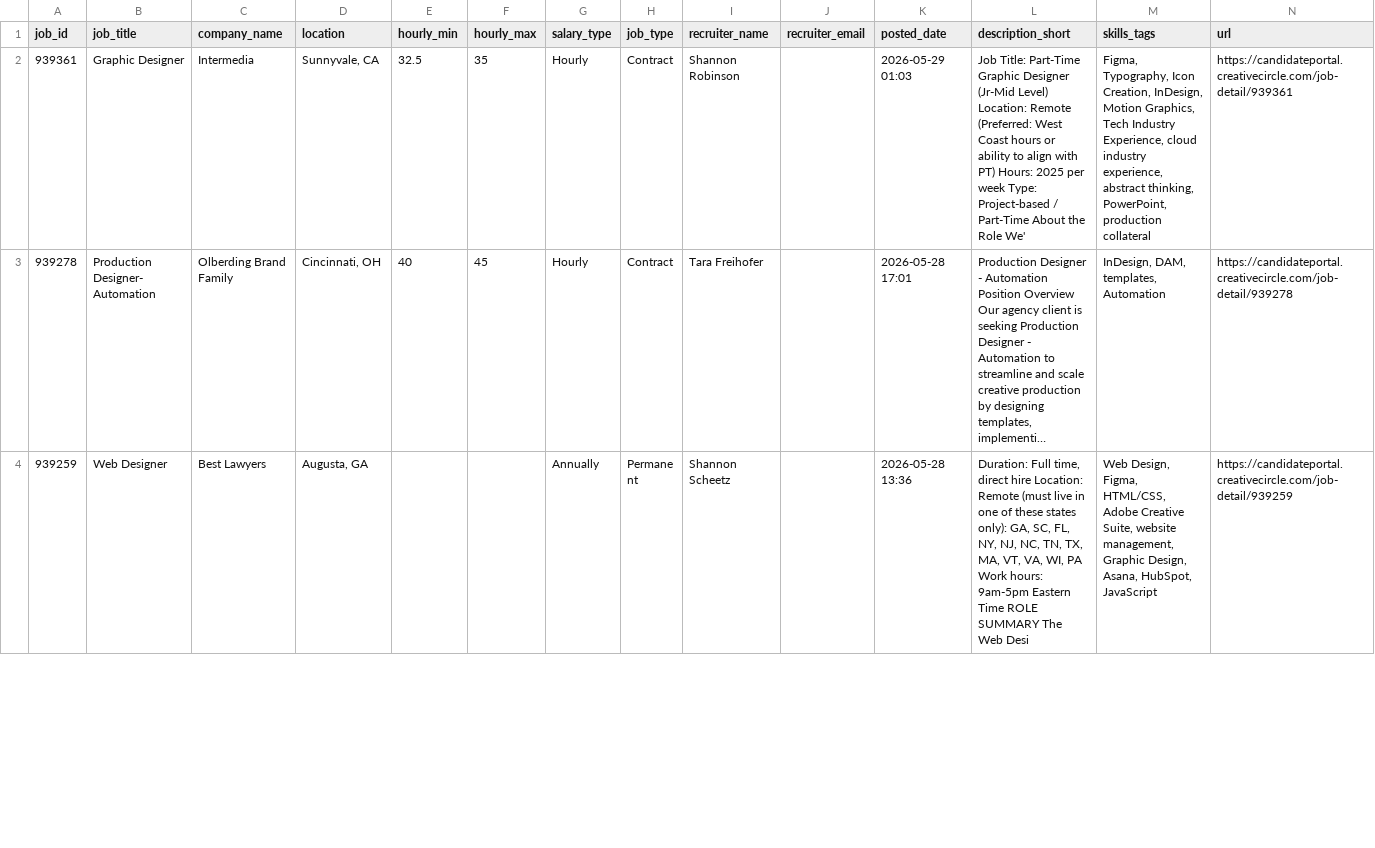
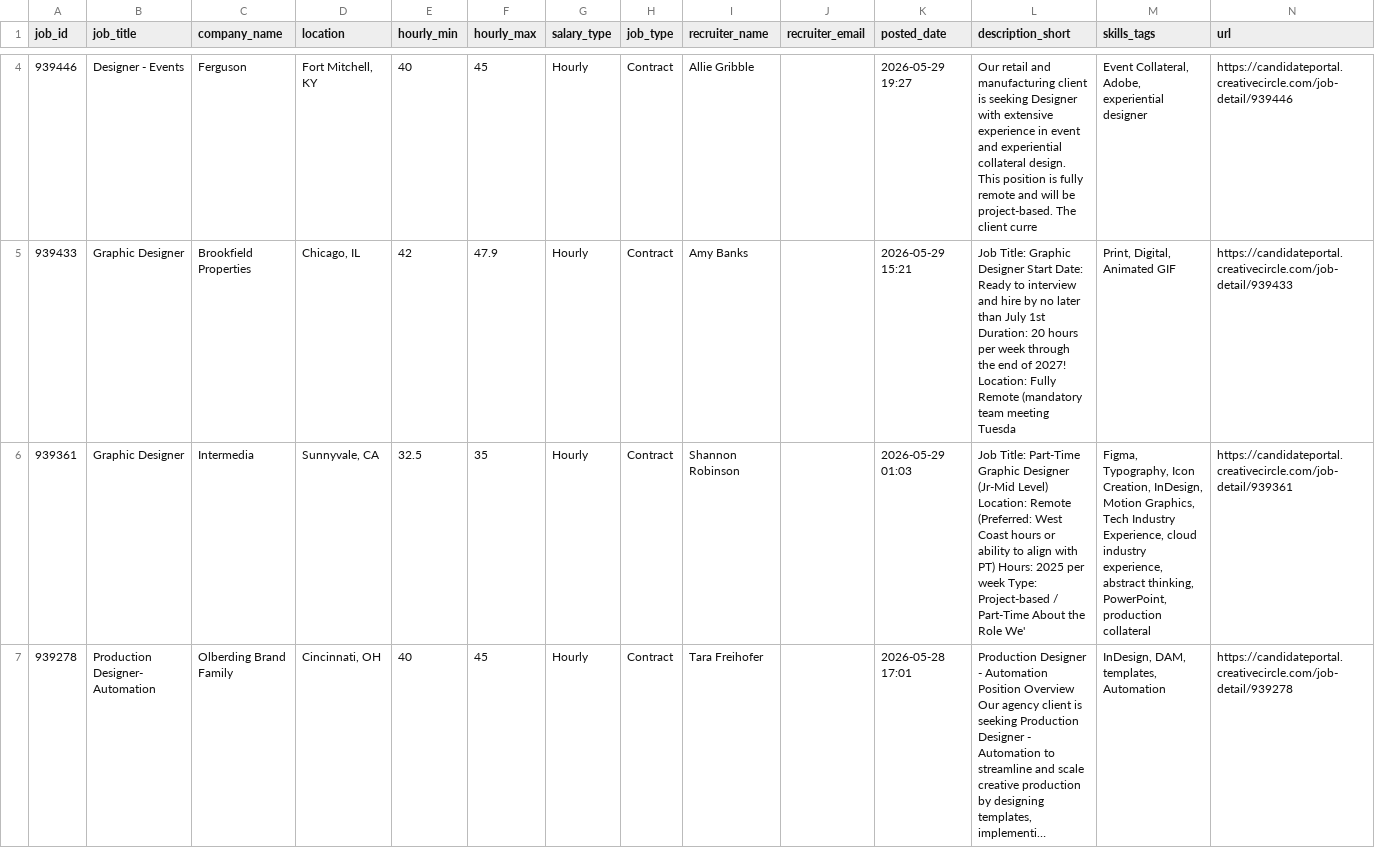
Before and after one commit to zeandroid/JSAuto, a CSV file: data/designer_jobs.csv, drawn as a sheet; only a part is shown, gaps mark what is left out; the shorter side is filled out with more unchanged rows; long unchanged cells end in …; the diff covers the shown part only; the diff names each change by its address in the sheet, - before the commit and + after, or states it on an @@ line.

```diff
--- a/data/designer_jobs.csv
+++ b/data/designer_jobs.csv
+row 4: 939446 | Designer - Events | Ferguson | Fort Mitchell, KY | 40 | 45 | Hourly | Contract | Allie Gribble |  | 2026-05-29 19:27 | Our retail and manufacturing client is seeking Designer with extensive experience in event and experiential collateral design. This position is fully remote and will be project-based. The client curre | Event Collateral, Adobe, experiential designer | https://candidateportal.creativecircle.com/job-detail/939446
+row 5: 939433 | Graphic Designer | Brookfield Properties | Chicago, IL | 42 | 47.9 | Hourly | Contract | Amy Banks |  | 2026-05-29 15:21 | Job Title: Graphic Designer Start Date: Ready to interview and hire by no later than July 1st Duration: 20 hours per week through the end of 2027! Location: Fully Remote (mandatory team meeting Tuesda | Print, Digital, Animated GIF | https://candidateportal.creativecircle.com/job-detail/939433
```
Also changed, not shown: 2 added rows elsewhere in this file.
